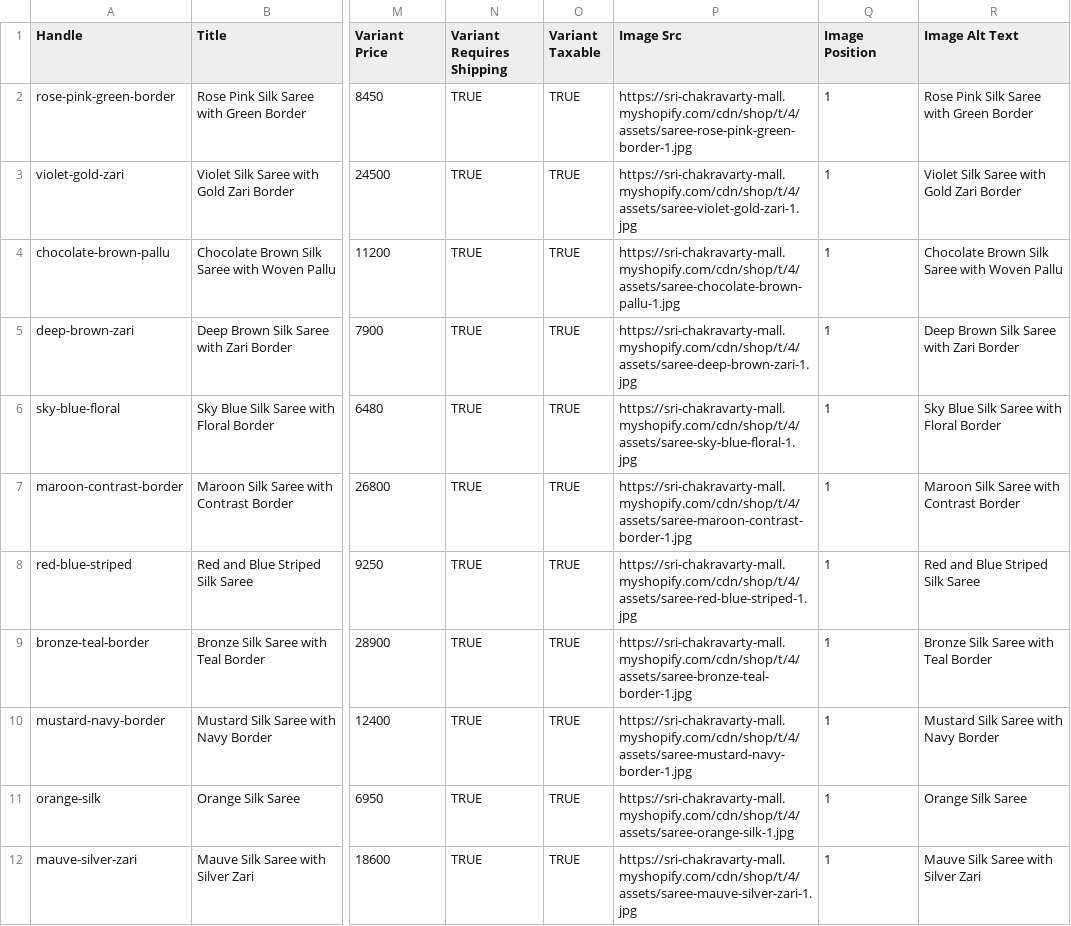
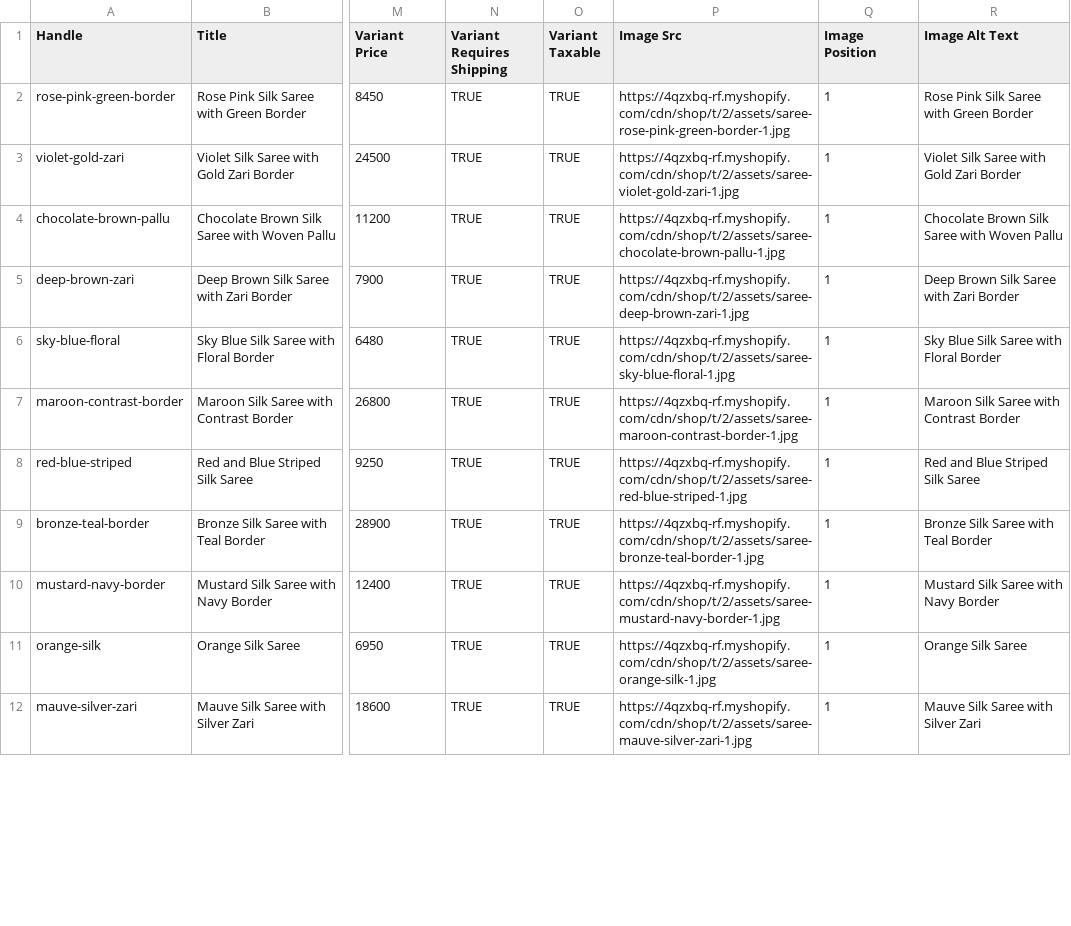
Before and after one commit to Nivashawk/SRI-CHAKRAVARTHY-MALL-SHOPIFY-THEME, a CSV file: scripts/sarees-client-import.csv, drawn as a sheet; only a part is shown, gaps mark what is left out; the diff covers the shown part only; the diff names each change by its address in the sheet, - before the commit and + after, or states it on an @@ line.

```diff
--- a/scripts/sarees-client-import.csv
+++ b/scripts/sarees-client-import.csv
-P2 (Image Src): https://sri-chakravarty-mall.myshopify.com/cdn/shop/t/4/assets/saree-rose-pink-green-border-1.jpg
+P2 (Image Src): https://4qzxbq-rf.myshopify.com/cdn/shop/t/2/assets/saree-rose-pink-green-border-1.jpg
-P3 (Image Src): https://sri-chakravarty-mall.myshopify.com/cdn/shop/t/4/assets/saree-violet-gold-zari-1.jpg
+P3 (Image Src): https://4qzxbq-rf.myshopify.com/cdn/shop/t/2/assets/saree-violet-gold-zari-1.jpg
-P4 (Image Src): https://sri-chakravarty-mall.myshopify.com/cdn/shop/t/4/assets/saree-chocolate-brown-pallu-1.jpg
+P4 (Image Src): https://4qzxbq-rf.myshopify.com/cdn/shop/t/2/assets/saree-chocolate-brown-pallu-1.jpg
-P5 (Image Src): https://sri-chakravarty-mall.myshopify.com/cdn/shop/t/4/assets/saree-deep-brown-zari-1.jpg
+P5 (Image Src): https://4qzxbq-rf.myshopify.com/cdn/shop/t/2/assets/saree-deep-brown-zari-1.jpg
-P6 (Image Src): https://sri-chakravarty-mall.myshopify.com/cdn/shop/t/4/assets/saree-sky-blue-floral-1.jpg
+P6 (Image Src): https://4qzxbq-rf.myshopify.com/cdn/shop/t/2/assets/saree-sky-blue-floral-1.jpg
-P7 (Image Src): https://sri-chakravarty-mall.myshopify.com/cdn/shop/t/4/assets/saree-maroon-contrast-border-1.jpg
+P7 (Image Src): https://4qzxbq-rf.myshopify.com/cdn/shop/t/2/assets/saree-maroon-contrast-border-1.jpg
-P8 (Image Src): https://sri-chakravarty-mall.myshopify.com/cdn/shop/t/4/assets/saree-red-blue-striped-1.jpg
+P8 (Image Src): https://4qzxbq-rf.myshopify.com/cdn/shop/t/2/assets/saree-red-blue-striped-1.jpg
-P9 (Image Src): https://sri-chakravarty-mall.myshopify.com/cdn/shop/t/4/assets/saree-bronze-teal-border-1.jpg
+P9 (Image Src): https://4qzxbq-rf.myshopify.com/cdn/shop/t/2/assets/saree-bronze-teal-border-1.jpg
-P10 (Image Src): https://sri-chakravarty-mall.myshopify.com/cdn/shop/t/4/assets/saree-mustard-navy-border-1.jpg
+P10 (Image Src): https://4qzxbq-rf.myshopify.com/cdn/shop/t/2/assets/saree-mustard-navy-border-1.jpg
-P11 (Image Src): https://sri-chakravarty-mall.myshopify.com/cdn/shop/t/4/assets/saree-orange-silk-1.jpg
+P11 (Image Src): https://4qzxbq-rf.myshopify.com/cdn/shop/t/2/assets/saree-orange-silk-1.jpg
-P12 (Image Src): https://sri-chakravarty-mall.myshopify.com/cdn/shop/t/4/assets/saree-mauve-silver-zari-1.jpg
+P12 (Image Src): https://4qzxbq-rf.myshopify.com/cdn/shop/t/2/assets/saree-mauve-silver-zari-1.jpg
```
Also changed, not shown: 10 edited cells elsewhere in this file.
